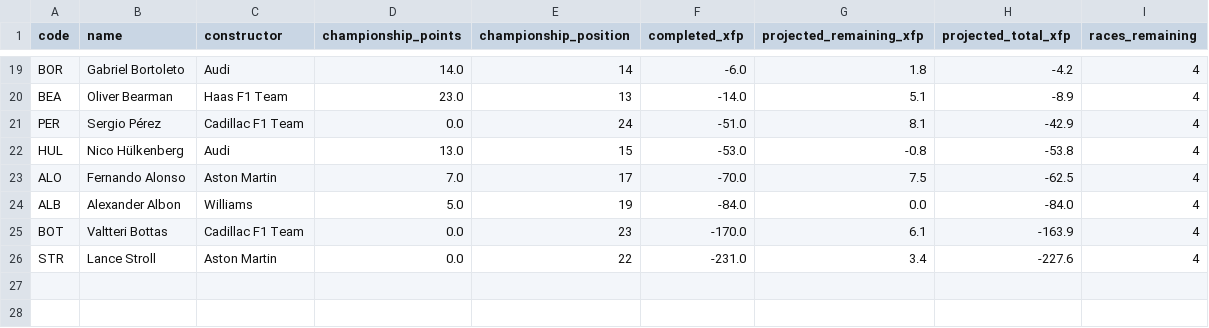
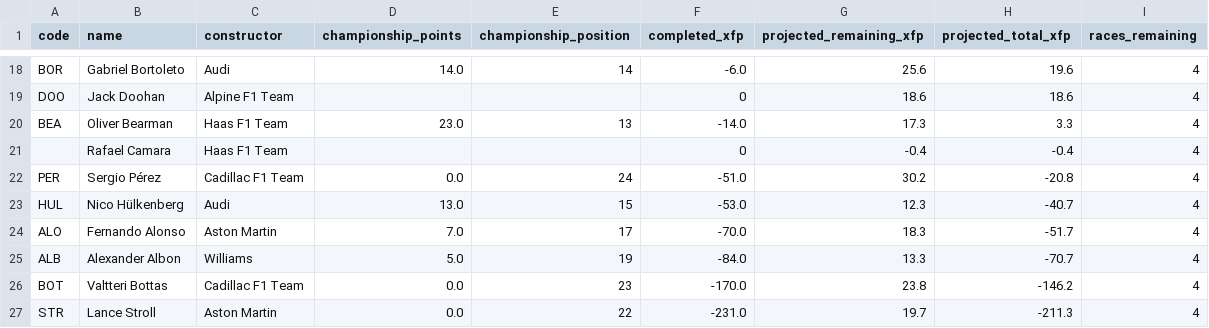
Before and after one commit to jackmaher08/FiveStat, a CSV file: data/exports/f1/fantasy_season_projections.csv, drawn as a sheet; only a part is shown, gaps mark what is left out; addresses are those after the commit; the diff covers the shown part only; the diff names each change by its address in the sheet, - before the commit and + after, or states it on an @@ line.

```diff
--- a/data/exports/f1/fantasy_season_projections.csv
+++ b/data/exports/f1/fantasy_season_projections.csv
-G18 (projected_remaining_xfp): 1.8
+G18 (projected_remaining_xfp): 25.6
-H18 (projected_total_xfp): -4.2
+H18 (projected_total_xfp): 19.6
+row 19: DOO | Jack Doohan | Alpine F1 Team |  |  | 0 | 18.6 | 18.6 | 4
-G20 (projected_remaining_xfp): 5.1
+G20 (projected_remaining_xfp): 17.3
-H20 (projected_total_xfp): -8.9
+H20 (projected_total_xfp): 3.3
+row 21:  | Rafael Camara | Haas F1 Team |  |  | 0 | -0.4 | -0.4 | 4
-G22 (projected_remaining_xfp): 8.1
+G22 (projected_remaining_xfp): 30.2
-H22 (projected_total_xfp): -42.9
+H22 (projected_total_xfp): -20.8
-G23 (projected_remaining_xfp): -0.8
+G23 (projected_remaining_xfp): 12.3
-H23 (projected_total_xfp): -53.8
+H23 (projected_total_xfp): -40.7
-G24 (projected_remaining_xfp): 7.5
+G24 (projected_remaining_xfp): 18.3
-H24 (projected_total_xfp): -62.5
+H24 (projected_total_xfp): -51.7
-G25 (projected_remaining_xfp): 0.0
+G25 (projected_remaining_xfp): 13.3
-H25 (projected_total_xfp): -84.0
+H25 (projected_total_xfp): -70.7
-G26 (projected_remaining_xfp): 6.1
+G26 (projected_remaining_xfp): 23.8
-H26 (projected_total_xfp): -163.9
+H26 (projected_total_xfp): -146.2
-G27 (projected_remaining_xfp): 3.4
+G27 (projected_remaining_xfp): 19.7
-H27 (projected_total_xfp): -227.6
+H27 (projected_total_xfp): -211.3
```
Also changed, not shown: 1 removed row and 32 edited cells elsewhere in this file, data/exports/f1/fantasy_transfer_targets.csv, data/exports/f1/race_predictions.csv, 2 other files.
